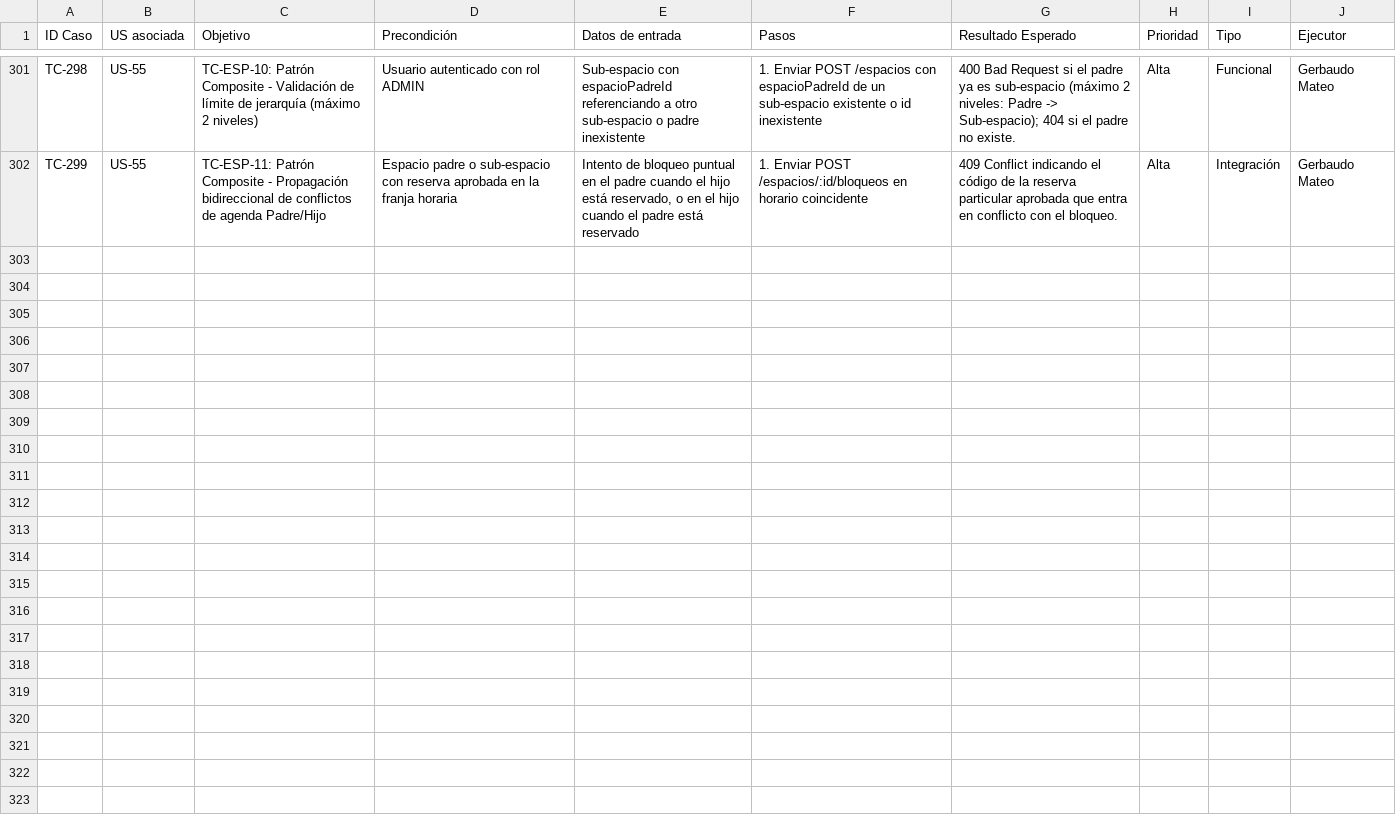
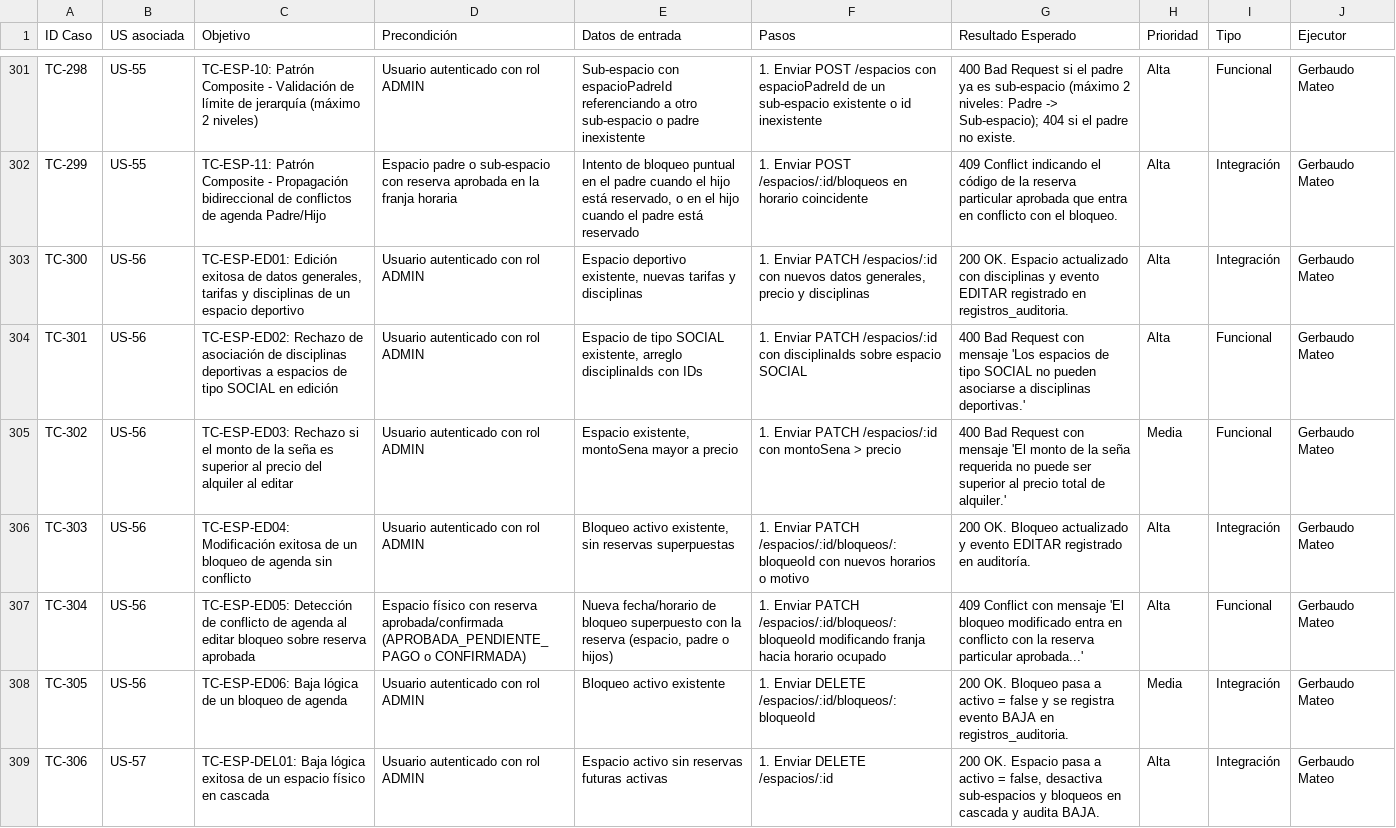
Before and after one commit to lucasgazzola/socialclub-backend, a CSV file: docs/pruebas/casos-prueba.csv, drawn as a sheet; only a part is shown, gaps mark what is left out; the diff covers the shown part only; the diff names each change by its address in the sheet, - before the commit and + after, or states it on an @@ line.

Commit message:
test[US-56-57-58]: evidencia y reporte de pruebas de edicion, baja y consulta de espacios

```diff
--- a/docs/pruebas/casos-prueba.csv
+++ b/docs/pruebas/casos-prueba.csv
+row 303: TC-300 | US-56 | TC-ESP-ED01: Edición exitosa de datos generales, tarifas y disciplinas de un espacio deportivo | Usuario autenticado con rol ADMIN | Espacio deportivo existente, nuevas tarifas y disciplinas | 1. Enviar PATCH /espacios/:id con nuevos datos generales, precio y disciplinas | 200 OK. Espacio actualizado con disciplinas y evento EDITAR registrado en registros_auditoria. | Alta | Integración | Gerbaudo Mateo
+row 304: TC-301 | US-56 | TC-ESP-ED02: Rechazo de asociación de disciplinas deportivas a espacios de tipo SOCIAL en edición | Usuario autenticado con rol ADMIN | Espacio de tipo SOCIAL existente, arreglo disciplinaIds con IDs | 1. Enviar PATCH /espacios/:id con disciplinaIds sobre espacio SOCIAL | 400 Bad Request con mensaje 'Los espacios de tipo SOCIAL no pueden asociarse a disciplinas deportivas.' | Alta | Funcional | Gerbaudo Mateo
+row 305: TC-302 | US-56 | TC-ESP-ED03: Rechazo si el monto de la seña es superior al precio del alquiler al editar | Usuario autenticado con rol ADMIN | Espacio existente, montoSena mayor a precio | 1. Enviar PATCH /espacios/:id con montoSena > precio | 400 Bad Request con mensaje 'El monto de la seña requerida no puede ser superior al precio total de alquiler.' | Media | Funcional | Gerbaudo Mateo
+row 306: TC-303 | US-56 | TC-ESP-ED04: Modificación exitosa de un bloqueo de agenda sin conflicto | Usuario autenticado con rol ADMIN | Bloqueo activo existente, sin reservas superpuestas | 1. Enviar PATCH /espacios/:id/bloqueos/:bloqueoId con nuevos horarios o motivo | 200 OK. Bloqueo actualizado y evento EDITAR registrado en auditoría. | Alta | Integración | Gerbaudo Mateo
+row 307: TC-304 | US-56 | TC-ESP-ED05: Detección de conflicto de agenda al editar bloqueo sobre reserva aprobada | Espacio físico con reserva aprobada/confirmada (APROBADA_PENDIENTE_PAGO o CONFIRMADA) | Nueva fecha/horario de bloqueo superpuesto con la reserva (espacio, padre o hijos) | 1. Enviar PATCH /espacios/:id/bloqueos/:bloqueoId modificando franja hacia horario ocupado | 409 Conflict con mensaje 'El bloqueo modificado entra en conflicto con la reserva particular aprobada...' | Alta | Funcional | Gerbaudo Mateo
+row 308: TC-305 | US-56 | TC-ESP-ED06: Baja lógica de un bloqueo de agenda | Usuario autenticado con rol ADMIN | Bloqueo activo existente | 1. Enviar DELETE /espacios/:id/bloqueos/:bloqueoId | 200 OK. Bloqueo pasa a activo = false y se registra evento BAJA en registros_auditoria. | Media | Integración | Gerbaudo Mateo
+row 309: TC-306 | US-57 | TC-ESP-DEL01: Baja lógica exitosa de un espacio físico en cascada | Usuario autenticado con rol ADMIN | Espacio activo sin reservas futuras activas | 1. Enviar DELETE /espacios/:id | 200 OK. Espacio pasa a activo = false, desactiva sub-espacios y bloqueos en cascada y audita BAJA. | Alta | Integración | Gerbaudo Mateo
```
Also changed, not shown: 6 added rows elsewhere in this file, docs/pruebas/ejecucion.csv, docs/pruebas/para-pegar/casos-prueba.tsv, 10 other files.
